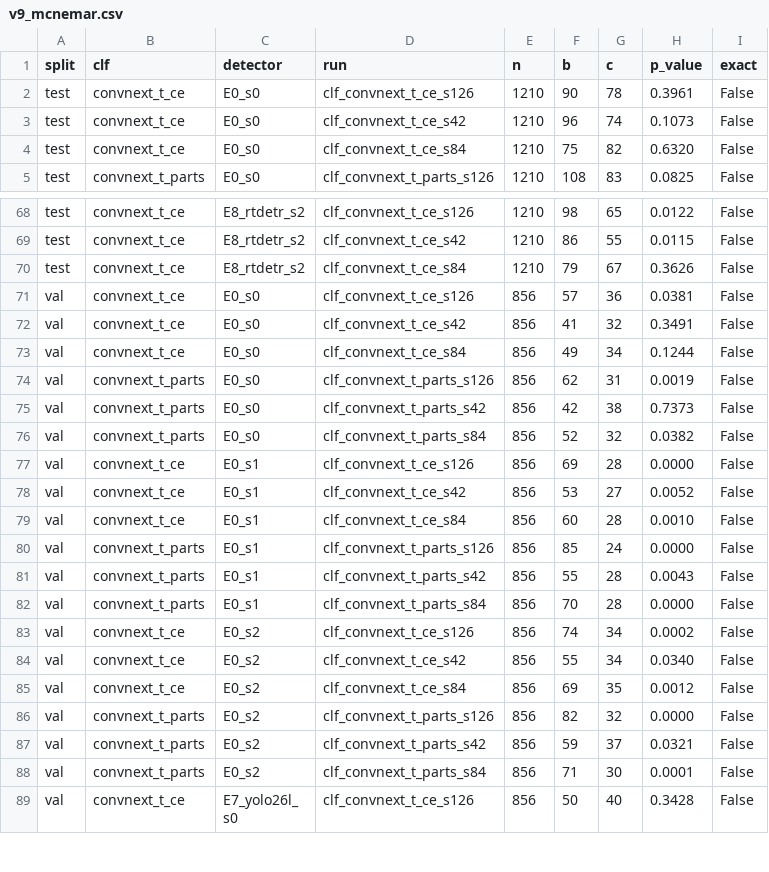
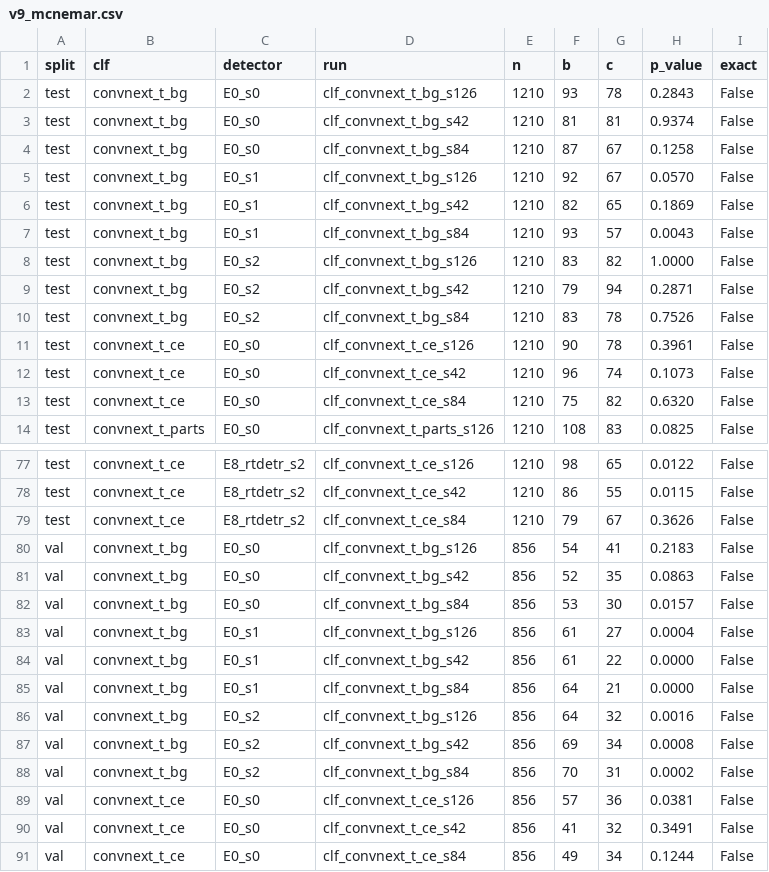
Before and after one commit to CEIA-Ultralight/paper_2_pestline, a CSV file: rq2_cascade/results/v9_mcnemar.csv, drawn as a sheet; only a part is shown, gaps mark what is left out; the shorter side is filled out with more unchanged rows; the diff names each change by its address in the sheet, - before the commit and + after, or states it on an @@ line.

```diff
--- a/rq2_cascade/results/v9_mcnemar.csv
+++ b/rq2_cascade/results/v9_mcnemar.csv
+row 2: test | convnext_t_bg | E0_s0 | clf_convnext_t_bg_s126 | 1210 | 93 | 78 | 0.2843 | False
+row 3: test | convnext_t_bg | E0_s0 | clf_convnext_t_bg_s42 | 1210 | 81 | 81 | 0.9374 | False
+row 4: test | convnext_t_bg | E0_s0 | clf_convnext_t_bg_s84 | 1210 | 87 | 67 | 0.1258 | False
+row 5: test | convnext_t_bg | E0_s1 | clf_convnext_t_bg_s126 | 1210 | 92 | 67 | 0.0570 | False
+row 6: test | convnext_t_bg | E0_s1 | clf_convnext_t_bg_s42 | 1210 | 82 | 65 | 0.1869 | False
+row 7: test | convnext_t_bg | E0_s1 | clf_convnext_t_bg_s84 | 1210 | 93 | 57 | 0.0043 | False
+row 8: test | convnext_t_bg | E0_s2 | clf_convnext_t_bg_s126 | 1210 | 83 | 82 | 1.0000 | False
+row 9: test | convnext_t_bg | E0_s2 | clf_convnext_t_bg_s42 | 1210 | 79 | 94 | 0.2871 | False
+row 10: test | convnext_t_bg | E0_s2 | clf_convnext_t_bg_s84 | 1210 | 83 | 78 | 0.7526 | False
+row 80: val | convnext_t_bg | E0_s0 | clf_convnext_t_bg_s126 | 856 | 54 | 41 | 0.2183 | False
+row 81: val | convnext_t_bg | E0_s0 | clf_convnext_t_bg_s42 | 856 | 52 | 35 | 0.0863 | False
+row 82: val | convnext_t_bg | E0_s0 | clf_convnext_t_bg_s84 | 856 | 53 | 30 | 0.0157 | False
+row 83: val | convnext_t_bg | E0_s1 | clf_convnext_t_bg_s126 | 856 | 61 | 27 | 0.0004 | False
+row 84: val | convnext_t_bg | E0_s1 | clf_convnext_t_bg_s42 | 856 | 61 | 22 | 0.0000 | False
+row 85: val | convnext_t_bg | E0_s1 | clf_convnext_t_bg_s84 | 856 | 64 | 21 | 0.0000 | False
+row 86: val | convnext_t_bg | E0_s2 | clf_convnext_t_bg_s126 | 856 | 64 | 32 | 0.0016 | False
+row 87: val | convnext_t_bg | E0_s2 | clf_convnext_t_bg_s42 | 856 | 69 | 34 | 0.0008 | False
+row 88: val | convnext_t_bg | E0_s2 | clf_convnext_t_bg_s84 | 856 | 70 | 31 | 0.0002 | False
```
Also changed, not shown: rq2_cascade/results/v9_bootstrap_delta_f1.csv, rq2_cascade/results/v9_hybrid_abstention.csv, 2 other files.
